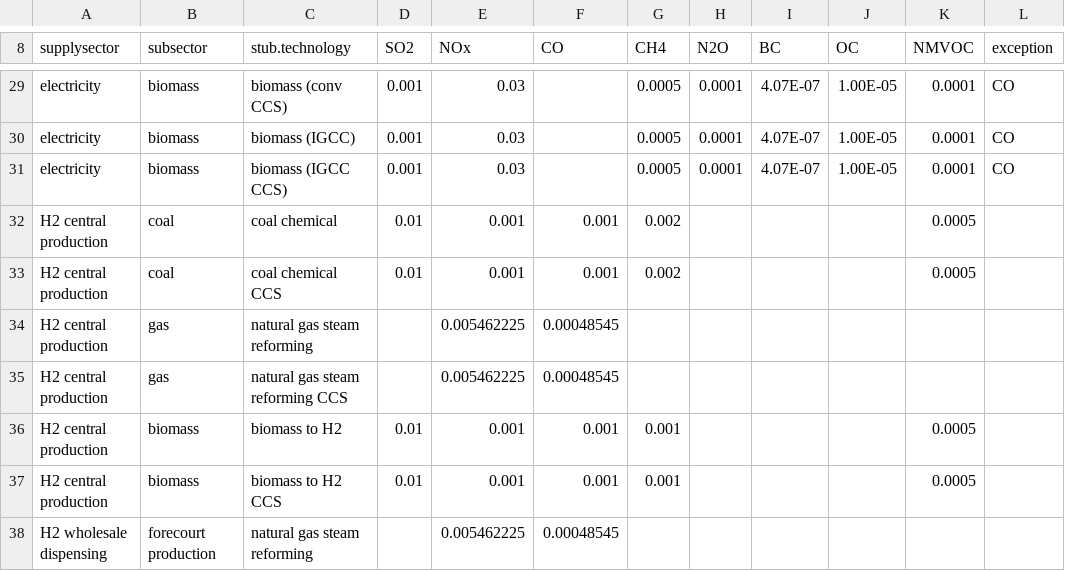
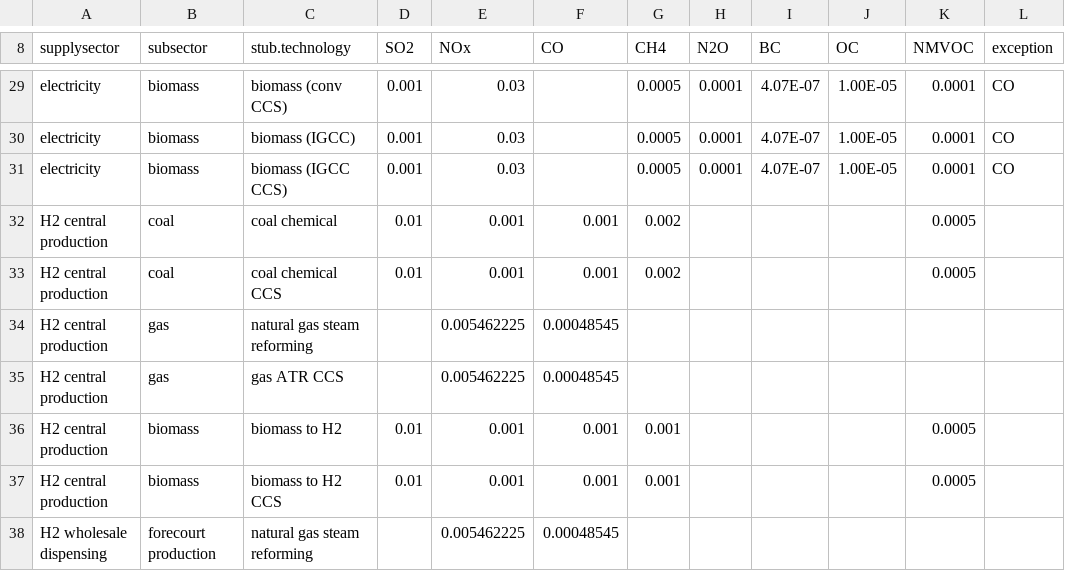
Before and after one commit to jayfuhrman/min-viable-cdr, a CSV file: input/gcamdata/inst/extdata/emissions/A41.tech_coeff.csv, drawn as a sheet; only a part is shown, gaps mark what is left out; the diff names each change by its address in the sheet, - before the commit and + after, or states it on an @@ line.

Commit message:
change gas CCS tech name back for hydrogen

```diff
--- a/input/gcamdata/inst/extdata/emissions/A41.tech_coeff.csv
+++ b/input/gcamdata/inst/extdata/emissions/A41.tech_coeff.csv
-C35 (stub.technology): natural gas steam reforming CCS
+C35 (stub.technology): gas ATR CCS
```
